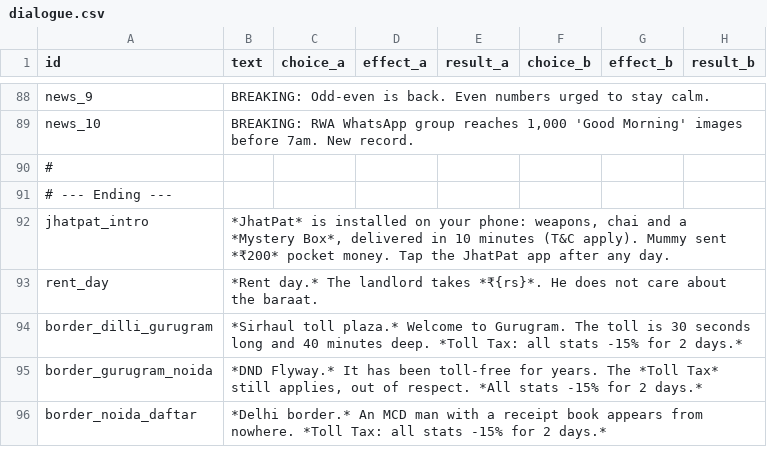
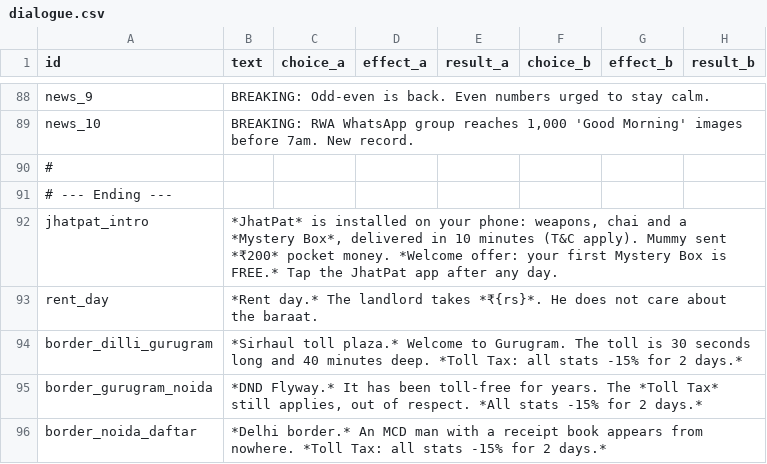
Before and after one commit to ShadowBaby22/Bring-Your-Own-Chai-source, a CSV file: Assets/_Game/Resources/Data/dialogue.csv, drawn as a sheet; only a part is shown, gaps mark what is left out.

```diff
--- a/Assets/_Game/Resources/Data/dialogue.csv
+++ b/Assets/_Game/Resources/Data/dialogue.csv
@@ -91,3 +91,3 @@ news_10,"BREAKING: RWA WhatsApp group reaches 1,000 'Good Morning' images before
 # --- Ending ---
-jhatpat_intro,"*JhatPat* is installed on your phone: weapons, chai and a *Mystery Box*, delivered in 10 minutes (T&C apply). Mummy sent *₹200* pocket money. Tap the JhatPat app after any day.",,,,,,
+jhatpat_intro,"*JhatPat* is installed on your phone: weapons, chai and a *Mystery Box*, delivered in 10 minutes (T&C apply). Mummy sent *₹200* pocket money. *Welcome offer: your first Mystery Box is FREE.* Tap the JhatPat app after any day.",,,,,,
 rent_day,"*Rent day.* The landlord takes *₹{rs}*. He does not care about the baraat.",,,,,,
```
Also changed, not shown: 6 other files.
